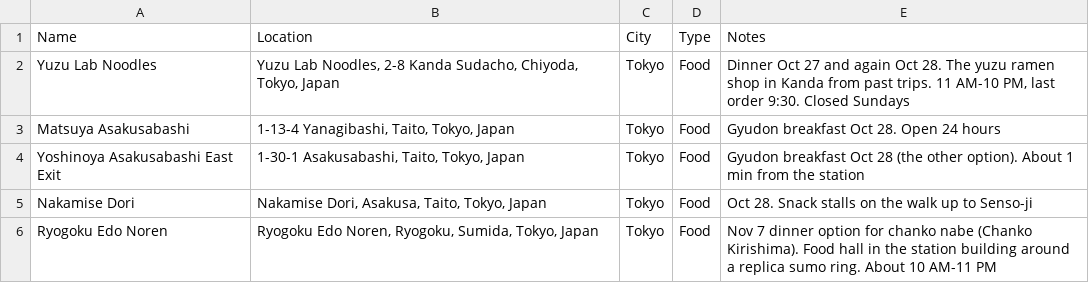
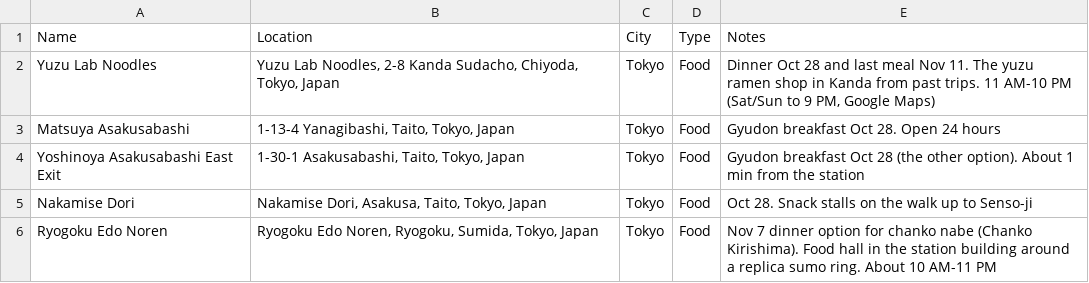
Before and after one commit to dschonhardt/travel, a CSV file: Japan/map-layers/food.csv, drawn as a sheet; only a part is shown.

```diff
--- a/Japan/map-layers/food.csv
+++ b/Japan/map-layers/food.csv
@@ -1,3 +1,3 @@
 Name,Location,City,Type,Notes
-Yuzu Lab Noodles,"Yuzu Lab Noodles, 2-8 Kanda Sudacho, Chiyoda, Tokyo, Japan",Tokyo,Food,"Dinner Oct 27 and again Oct 28. The yuzu ramen shop in Kanda from past trips. 11 AM-10 PM, last order 9:30. Closed Sundays"
+Yuzu Lab Noodles,"Yuzu Lab Noodles, 2-8 Kanda Sudacho, Chiyoda, Tokyo, Japan",Tokyo,Food,"Dinner Oct 28 and last meal Nov 11. The yuzu ramen shop in Kanda from past trips. 11 AM-10 PM (Sat/Sun to 9 PM, Google Maps)"
 Matsuya Asakusabashi,"1-13-4 Yanagibashi, Taito, Tokyo, Japan",Tokyo,Food,Gyudon breakfast Oct 28. Open 24 hours
```
Also changed, not shown: Japan/map-layers/alcohol-and-bars.csv, 4 other files.
